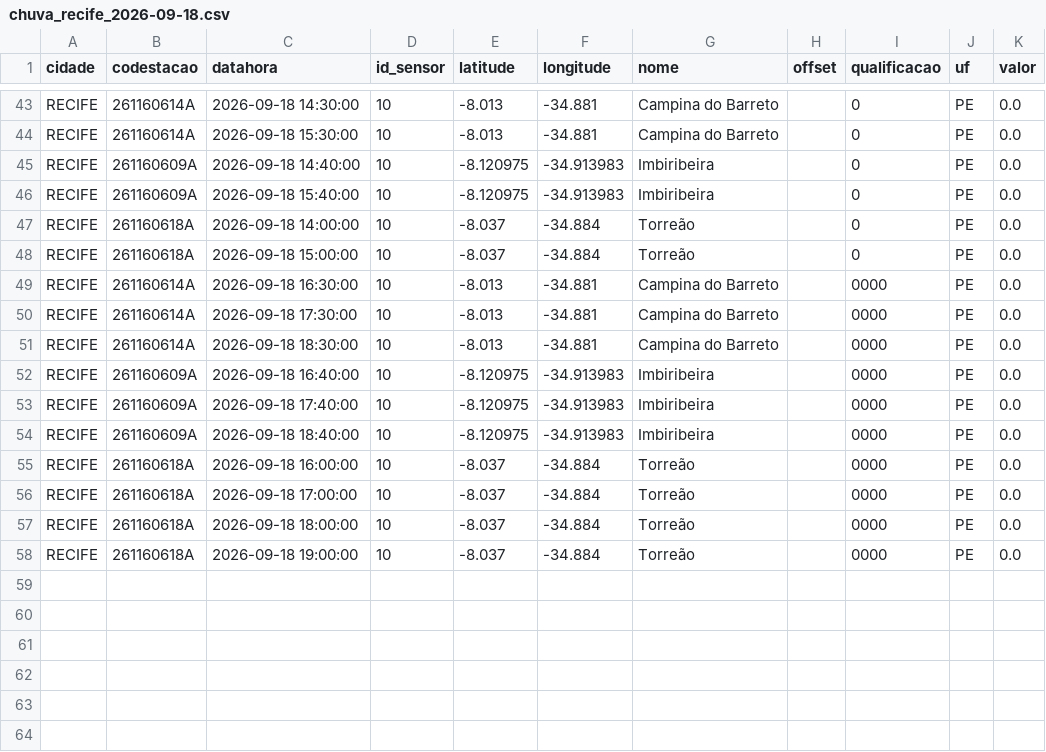
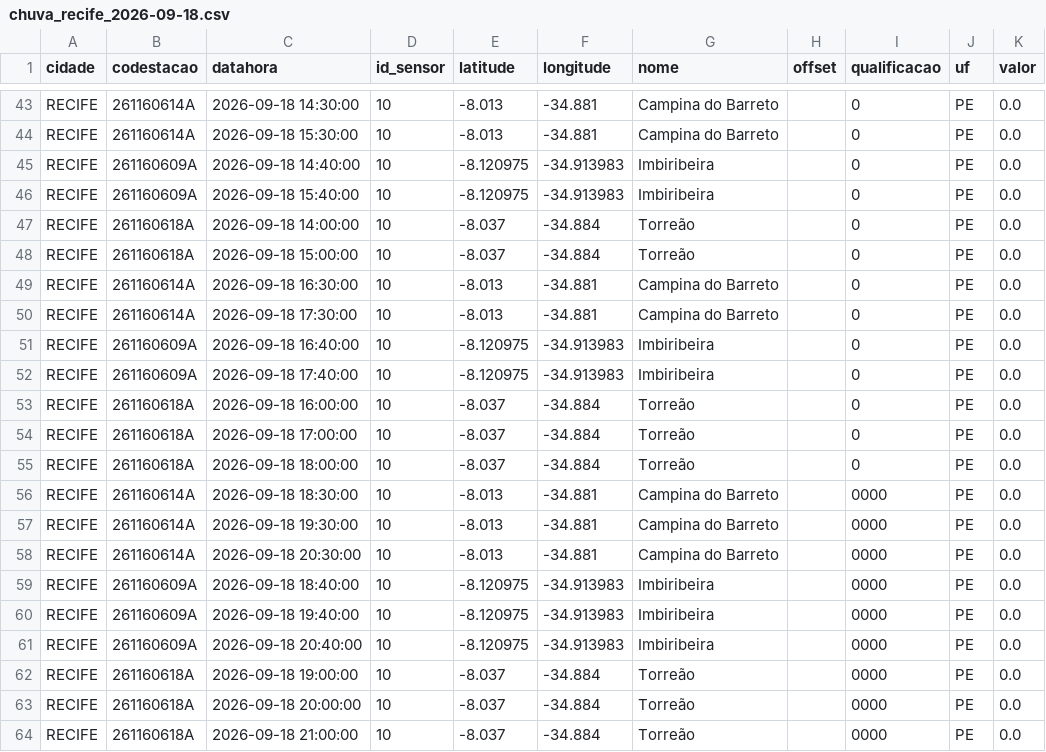
Before and after one commit to RafaellaB/risco-hoje, a CSV file: chuva_recife_2026-09-18.csv, drawn as a sheet; only a part is shown, gaps mark what is left out.

```diff
--- a/chuva_recife_2026-09-18.csv
+++ b/chuva_recife_2026-09-18.csv
@@ -48,11 +48,17 @@ RECIFE,261160618A,2026-09-18 14:00:00,10,-8.037,-34.884,Torreão,,0,PE,0.0
 RECIFE,261160618A,2026-09-18 15:00:00,10,-8.037,-34.884,Torreão,,0,PE,0.0
-RECIFE,261160614A,2026-09-18 16:30:00,10,-8.013,-34.881,Campina do Barreto,,0000,PE,0.0
-RECIFE,261160614A,2026-09-18 17:30:00,10,-8.013,-34.881,Campina do Barreto,,0000,PE,0.0
+RECIFE,261160614A,2026-09-18 16:30:00,10,-8.013,-34.881,Campina do Barreto,,0,PE,0.0
+RECIFE,261160614A,2026-09-18 17:30:00,10,-8.013,-34.881,Campina do Barreto,,0,PE,0.0
+RECIFE,261160609A,2026-09-18 16:40:00,10,-8.120975,-34.913983,Imbiribeira,,0,PE,0.0
+RECIFE,261160609A,2026-09-18 17:40:00,10,-8.120975,-34.913983,Imbiribeira,,0,PE,0.0
+RECIFE,261160618A,2026-09-18 16:00:00,10,-8.037,-34.884,Torreão,,0,PE,0.0
+RECIFE,261160618A,2026-09-18 17:00:00,10,-8.037,-34.884,Torreão,,0,PE,0.0
+RECIFE,261160618A,2026-09-18 18:00:00,10,-8.037,-34.884,Torreão,,0,PE,0.0
 RECIFE,261160614A,2026-09-18 18:30:00,10,-8.013,-34.881,Campina do Barreto,,0000,PE,0.0
-RECIFE,261160609A,2026-09-18 16:40:00,10,-8.120975,-34.913983,Imbiribeira,,0000,PE,0.0
-RECIFE,261160609A,2026-09-18 17:40:00,10,-8.120975,-34.913983,Imbiribeira,,0000,PE,0.0
+RECIFE,261160614A,2026-09-18 19:30:00,10,-8.013,-34.881,Campina do Barreto,,0000,PE,0.0
+RECIFE,261160614A,2026-09-18 20:30:00,10,-8.013,-34.881,Campina do Barreto,,0000,PE,0.0
 RECIFE,261160609A,2026-09-18 18:40:00,10,-8.120975,-34.913983,Imbiribeira,,0000,PE,0.0
-RECIFE,261160618A,2026-09-18 16:00:00,10,-8.037,-34.884,Torreão,,0000,PE,0.0
-RECIFE,261160618A,2026-09-18 17:00:00,10,-8.037,-34.884,Torreão,,0000,PE,0.0
-RECIFE,261160618A,2026-09-18 18:00:00,10,-8.037,-34.884,Torreão,,0000,PE,0.0
+RECIFE,261160609A,2026-09-18 19:40:00,10,-8.120975,-34.913983,Imbiribeira,,0000,PE,0.0
+RECIFE,261160609A,2026-09-18 20:40:00,10,-8.120975,-34.913983,Imbiribeira,,0000,PE,0.0
 RECIFE,261160618A,2026-09-18 19:00:00,10,-8.037,-34.884,Torreão,,0000,PE,0.0
+RECIFE,261160618A,2026-09-18 20:00:00,10,-8.037,-34.884,Torreão,,0000,PE,0.0
+RECIFE,261160618A,2026-09-18 21:00:00,10,-8.037,-34.884,Torreão,,0000,PE,0.0
```
